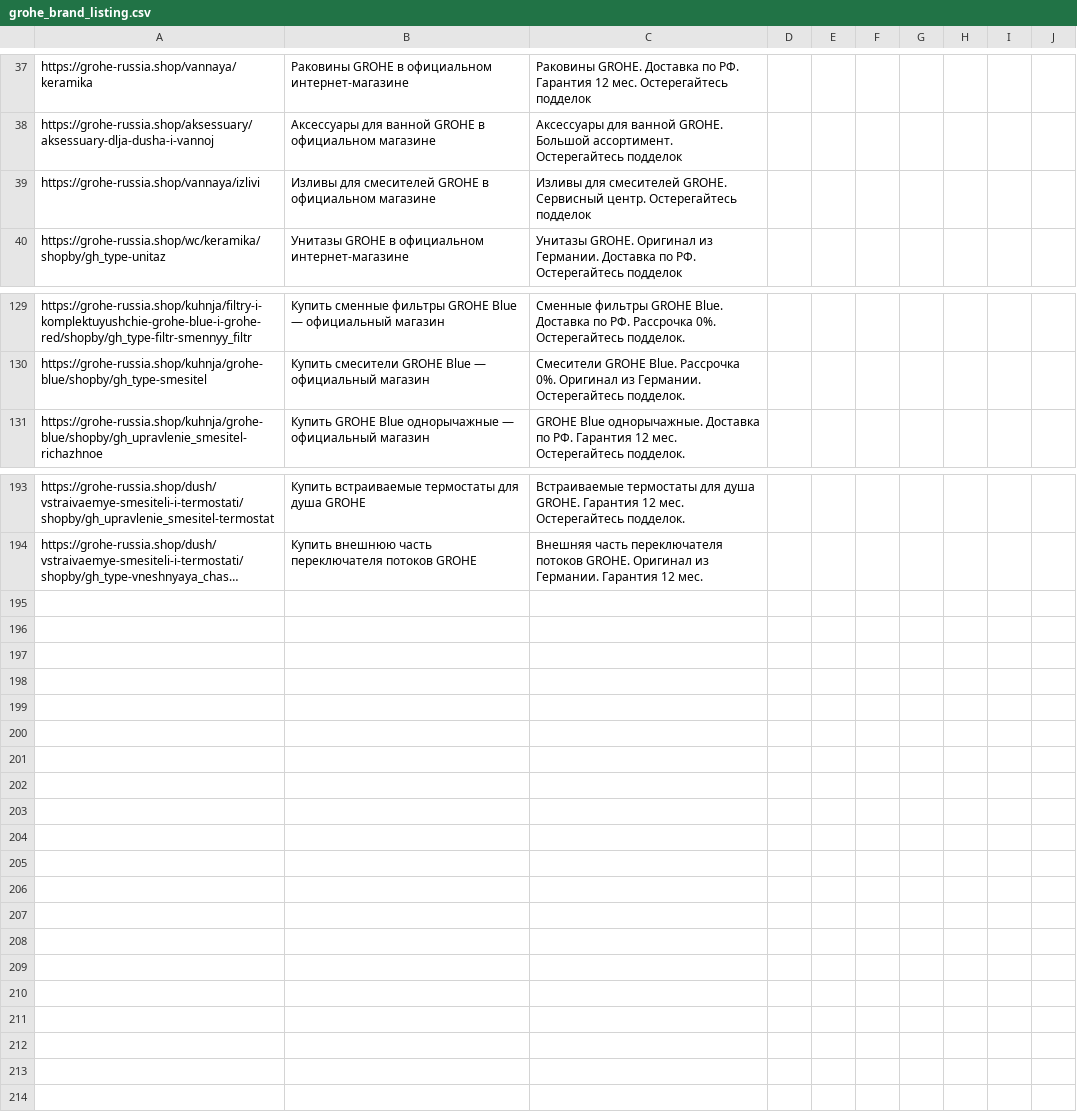
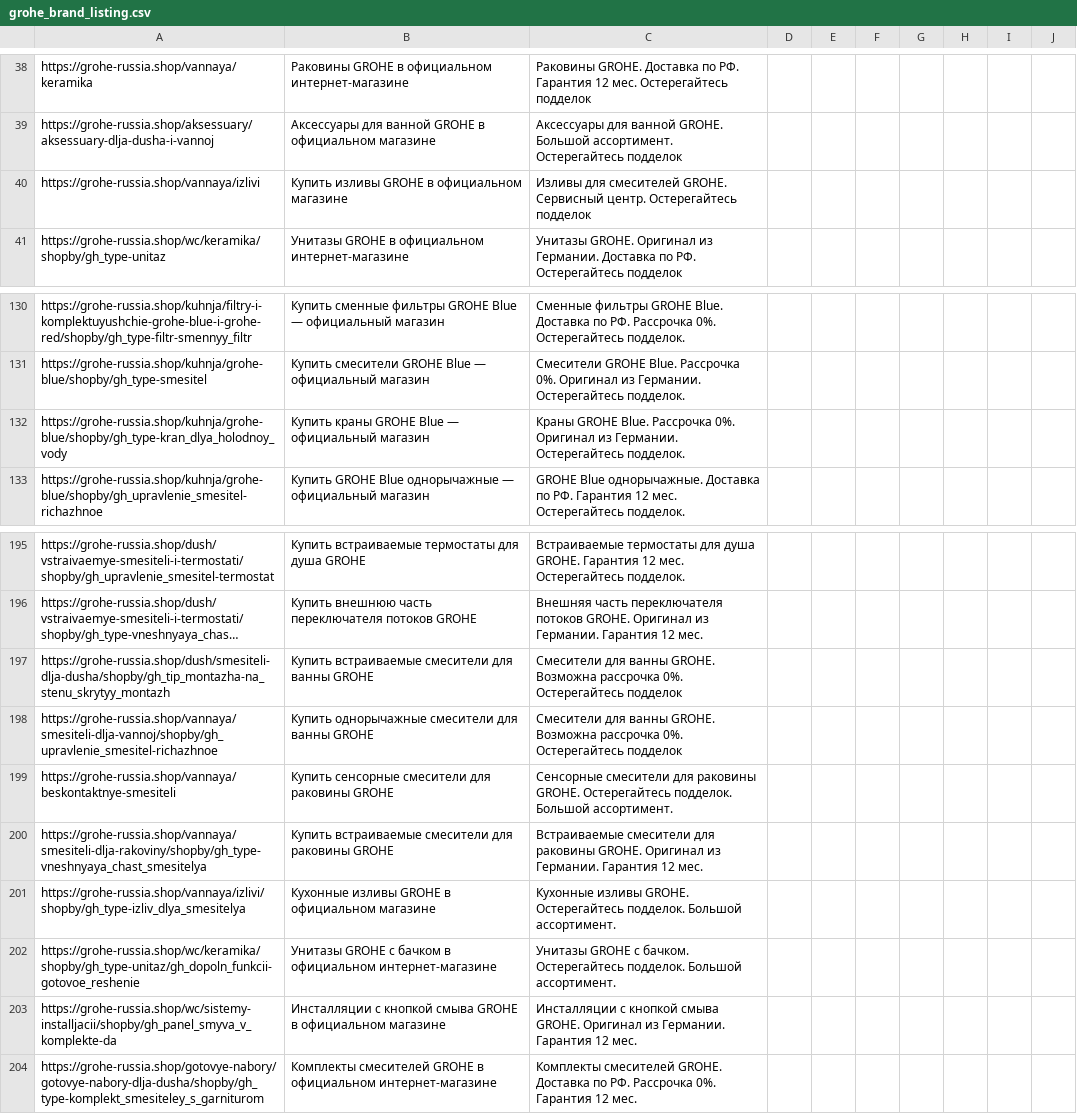
Before and after one commit to SeeTheSun1/csvs, a CSV file: grohe_brand_listing.csv, drawn as a sheet; only a part is shown, gaps mark what is left out; long unchanged cells end in …; addresses are those after the commit; the diff covers the shown part only; the diff names each change by its address in the sheet, - before the commit and + after, or states it on an @@ line.

Commit message:
Update grohe_brand_listing.csv

```diff
--- a/grohe_brand_listing.csv
+++ b/grohe_brand_listing.csv
-B40: Изливы для смесителей GROHE в…
+B40: Купить изливы GROHE в…
+row 132: https://grohe-russia.shop/kuhnja/grohe-blue/shopby/gh_type-kran_dlya_holodnoy_vody | Купить краны GROHE Blue — официальный магазин | Краны GROHE Blue. Рассрочка 0%. Оригинал из Германии. Остерегайтесь подделок.
+row 197: https://grohe-russia.shop/dush/smesiteli-dlja-dusha/shopby/gh_tip_montazha-na_stenu_skrytyy_montazh | Купить встраиваемые смесители для ванны GROHE | Смесители для ванны GROHE. Возможна рассрочка 0%. Остерегайтесь подделок
+row 198: https://grohe-russia.shop/vannaya/smesiteli-dlja-vannoj/shopby/gh_upravlenie_smesitel-richazhnoe | Купить однорычажные смесители для ванны GROHE | Смесители для ванны GROHE. Возможна рассрочка 0%. Остерегайтесь подделок
+row 199: https://grohe-russia.shop/vannaya/beskontaktnye-smesiteli | Купить сенсорные смесители для раковины GROHE | Сенсорные смесители для раковины GROHE. Остерегайтесь подделок. Большой ассортимент.
+row 200: https://grohe-russia.shop/vannaya/smesiteli-dlja-rakoviny/shopby/gh_type-vneshnyaya_chast_smesitelya | Купить встраиваемые смесители для раковины GROHE | Встраиваемые смесители для раковины GROHE. Оригинал из Германии. Гарантия 12 мес.
+row 201: https://grohe-russia.shop/vannaya/izlivi/shopby/gh_type-izliv_dlya_smesitelya | Кухонные изливы GROHE в официальном магазине | Кухонные изливы GROHE. Остерегайтесь подделок. Большой ассортимент.
+row 202: https://grohe-russia.shop/wc/keramika/shopby/gh_type-unitaz/gh_dopoln_funkcii-gotovoe_reshenie | Унитазы GROHE с бачком в официальном интернет-магазине | Унитазы GROHE с бачком. Остерегайтесь подделок. Большой ассортимент.
+row 203: https://grohe-russia.shop/wc/sistemy-installjacii/shopby/gh_panel_smyva_v_komplekte-da | Инсталляции с кнопкой смыва GROHE в официальном магазине | Инсталляции с кнопкой смыва GROHE. Оригинал из Германии. Гарантия 12 мес.
+row 204: https://grohe-russia.shop/gotovye-nabory/gotovye-nabory-dlja-dusha/shopby/gh_type-komplekt_smesiteley_s_garniturom | Комплекты смесителей GROHE в официальном интернет-магазине | Комплекты смесителей GROHE. Доставка по РФ. Рассрочка 0%. Гарантия 12 мес.
```
Also changed, not shown: 2 added rows, 1 removed row and 6 edited cells elsewhere in this file.
